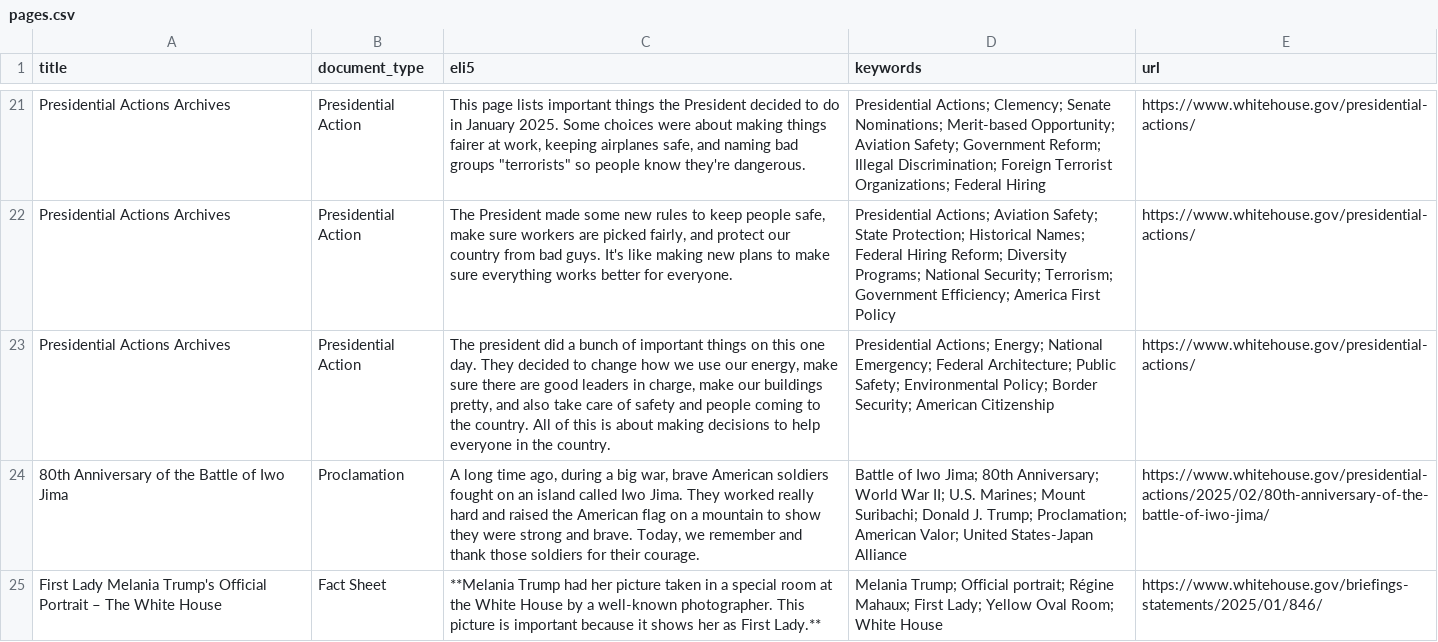
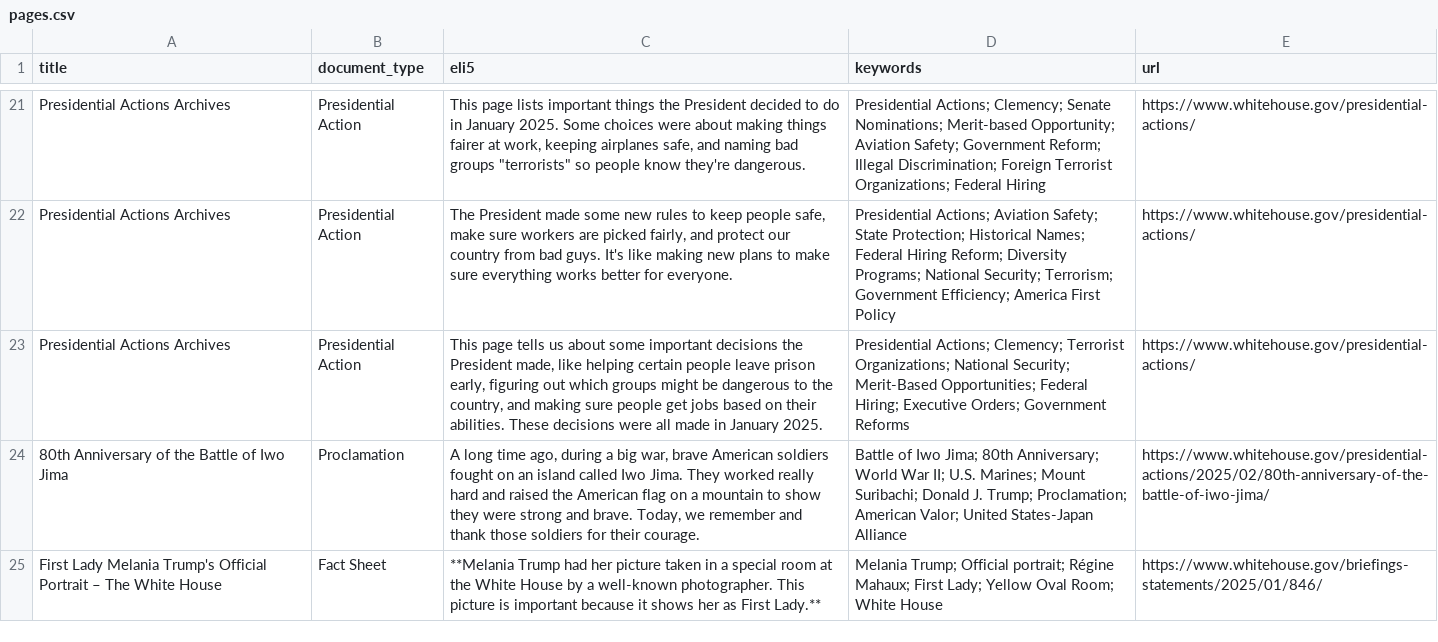
Before and after one commit to mjbommar/wh-pa, a CSV file: pages.csv, drawn as a sheet; only a part is shown, gaps mark what is left out; the diff names each change by its address in the sheet, - before the commit and + after, or states it on an @@ line.

```diff
--- a/pages.csv
+++ b/pages.csv
-C23 (eli5): The president did a bunch of important things on this one day. They decided to change how we use our energy, make sure there are good leaders in charge, make our buildings pretty, and also take care of safety and people coming to the country. All of this is about making decisions to help everyone in the country.
+C23 (eli5): This page tells us about some important decisions the President made, like helping certain people leave prison early, figuring out which groups might be dangerous to the country, and making sure people get jobs based on their abilities. These decisions were all made in January 2025.
-D23 (keywords): Presidential Actions; Energy; National Emergency; Federal Architecture; Public Safety; Environmental Policy; Border Security; American Citizenship
+D23 (keywords): Presidential Actions; Clemency; Terrorist Organizations; National Security; Merit-Based Opportunities; Federal Hiring; Executive Orders; Government Reforms
```
Also changed, not shown: 3 other files.
